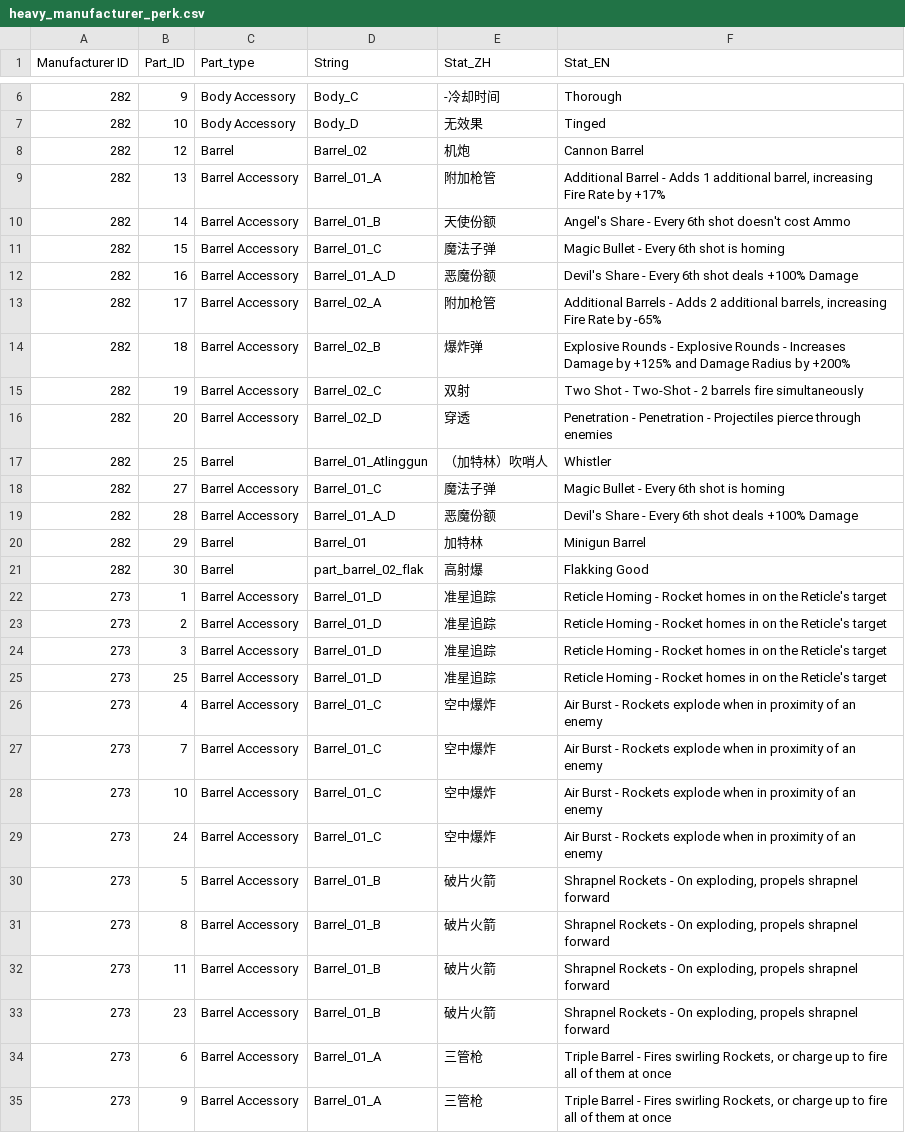
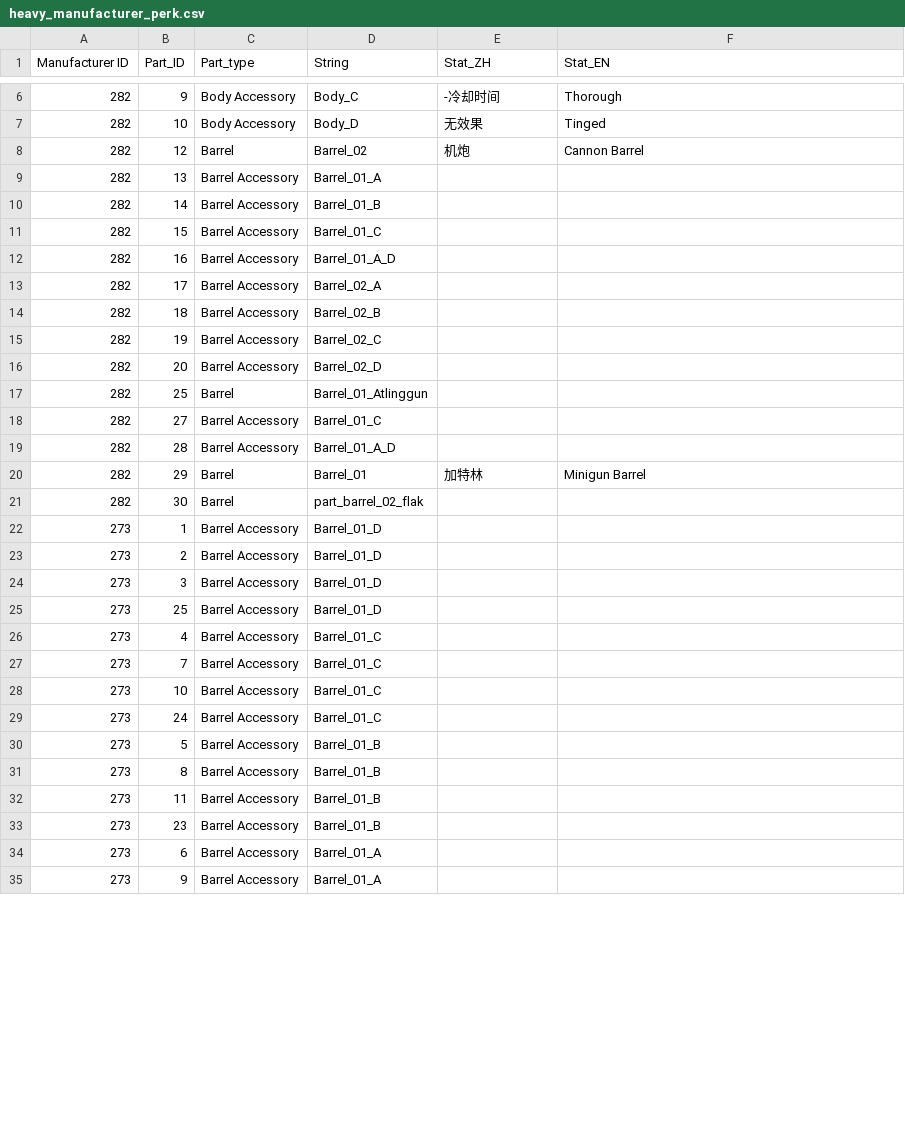
Before and after one commit to superexboom/Borderlands4-SaveEditor, a CSV file: heavy/heavy_manufacturer_perk.csv, drawn as a sheet; only a part is shown, gaps mark what is left out; the diff covers the shown part only.

```diff
--- a/heavy/heavy_manufacturer_perk.csv
+++ b/heavy/heavy_manufacturer_perk.csv
@@ -8,28 +8,28 @@
 282,12,Barrel,Barrel_02,机炮,Cannon Barrel
-282,13,Barrel Accessory,Barrel_01_A,附加枪管,"Additional Barrel - Adds 1 additional barrel, increasing Fire Rate by +17%"
-282,14,Barrel Accessory,Barrel_01_B,天使份额,Angel's Share - Every 6th shot doesn't cost Ammo
-282,15,Barrel Accessory,Barrel_01_C,魔法子弹,Magic Bullet - Every 6th shot is homing
-282,16,Barrel Accessory,Barrel_01_A_D,恶魔份额,Devil's Share - Every 6th shot deals +100% Damage
-282,17,Barrel Accessory,Barrel_02_A,附加枪管,"Additional Barrels - Adds 2 additional barrels, increasing Fire Rate by -65%"
-282,18,Barrel Accessory,Barrel_02_B,爆炸弹,Explosive Rounds - Explosive Rounds - Increases Damage by +125% and Damage Radius by +200%
-282,19,Barrel Accessory,Barrel_02_C,双射,Two Shot - Two-Shot - 2 barrels fire simultaneously
-282,20,Barrel Accessory,Barrel_02_D,穿透,Penetration - Penetration - Projectiles pierce through enemies
-282,25,Barrel,Barrel_01_Atlinggun,（加特林）吹哨人,Whistler
-282,27,Barrel Accessory,Barrel_01_C,魔法子弹,Magic Bullet - Every 6th shot is homing
-282,28,Barrel Accessory,Barrel_01_A_D,恶魔份额,Devil's Share - Every 6th shot deals +100% Damage
+282,13,Barrel Accessory,Barrel_01_A,,
+282,14,Barrel Accessory,Barrel_01_B,,
+282,15,Barrel Accessory,Barrel_01_C,,
+282,16,Barrel Accessory,Barrel_01_A_D,,
+282,17,Barrel Accessory,Barrel_02_A,,
+282,18,Barrel Accessory,Barrel_02_B,,
+282,19,Barrel Accessory,Barrel_02_C,,
+282,20,Barrel Accessory,Barrel_02_D,,
+282,25,Barrel,Barrel_01_Atlinggun,,
+282,27,Barrel Accessory,Barrel_01_C,,
+282,28,Barrel Accessory,Barrel_01_A_D,,
 282,29,Barrel,Barrel_01,加特林,Minigun Barrel
-282,30,Barrel,part_barrel_02_flak,高射爆,Flakking Good
-273,1,Barrel Accessory,Barrel_01_D,准星追踪,Reticle Homing - Rocket homes in on the Reticle's target
-273,2,Barrel Accessory,Barrel_01_D,准星追踪,Reticle Homing - Rocket homes in on the Reticle's target
-273,3,Barrel Accessory,Barrel_01_D,准星追踪,Reticle Homing - Rocket homes in on the Reticle's target
-273,25,Barrel Accessory,Barrel_01_D,准星追踪,Reticle Homing - Rocket homes in on the Reticle's target
-273,4,Barrel Accessory,Barrel_01_C,空中爆炸,Air Burst - Rockets explode when in proximity of an enemy
-273,7,Barrel Accessory,Barrel_01_C,空中爆炸,Air Burst - Rockets explode when in proximity of an enemy
-273,10,Barrel Accessory,Barrel_01_C,空中爆炸,Air Burst - Rockets explode when in proximity of an enemy
-273,24,Barrel Accessory,Barrel_01_C,空中爆炸,Air Burst - Rockets explode when in proximity of an enemy
-273,5,Barrel Accessory,Barrel_01_B,破片火箭,"Shrapnel Rockets - On exploding, propels shrapnel forward"
-273,8,Barrel Accessory,Barrel_01_B,破片火箭,"Shrapnel Rockets - On exploding, propels shrapnel forward"
-273,11,Barrel Accessory,Barrel_01_B,破片火箭,"Shrapnel Rockets - On exploding, propels shrapnel forward"
-273,23,Barrel Accessory,Barrel_01_B,破片火箭,"Shrapnel Rockets - On exploding, propels shrapnel forward"
-273,6,Barrel Accessory,Barrel_01_A,三管枪,"Triple Barrel - Fires swirling Rockets, or charge up to fire all of them at once"
-273,9,Barrel Accessory,Barrel_01_A,三管枪,"Triple Barrel - Fires swirling Rockets, or charge up to fire all of them at once"
+282,30,Barrel,part_barrel_02_flak,,
+273,1,Barrel Accessory,Barrel_01_D,,
+273,2,Barrel Accessory,Barrel_01_D,,
+273,3,Barrel Accessory,Barrel_01_D,,
+273,25,Barrel Accessory,Barrel_01_D,,
+273,4,Barrel Accessory,Barrel_01_C,,
+273,7,Barrel Accessory,Barrel_01_C,,
+273,10,Barrel Accessory,Barrel_01_C,,
+273,24,Barrel Accessory,Barrel_01_C,,
+273,5,Barrel Accessory,Barrel_01_B,,
+273,8,Barrel Accessory,Barrel_01_B,,
+273,11,Barrel Accessory,Barrel_01_B,,
+273,23,Barrel Accessory,Barrel_01_B,,
+273,6,Barrel Accessory,Barrel_01_A,,
+273,9,Barrel Accessory,Barrel_01_A,,
```
Also changed, not shown: 90 edited cells elsewhere in this file, grenade/manufacturer_rarity_perk.csv, repkit/repkit_manufacturer_perk.csv, 4 other files.
